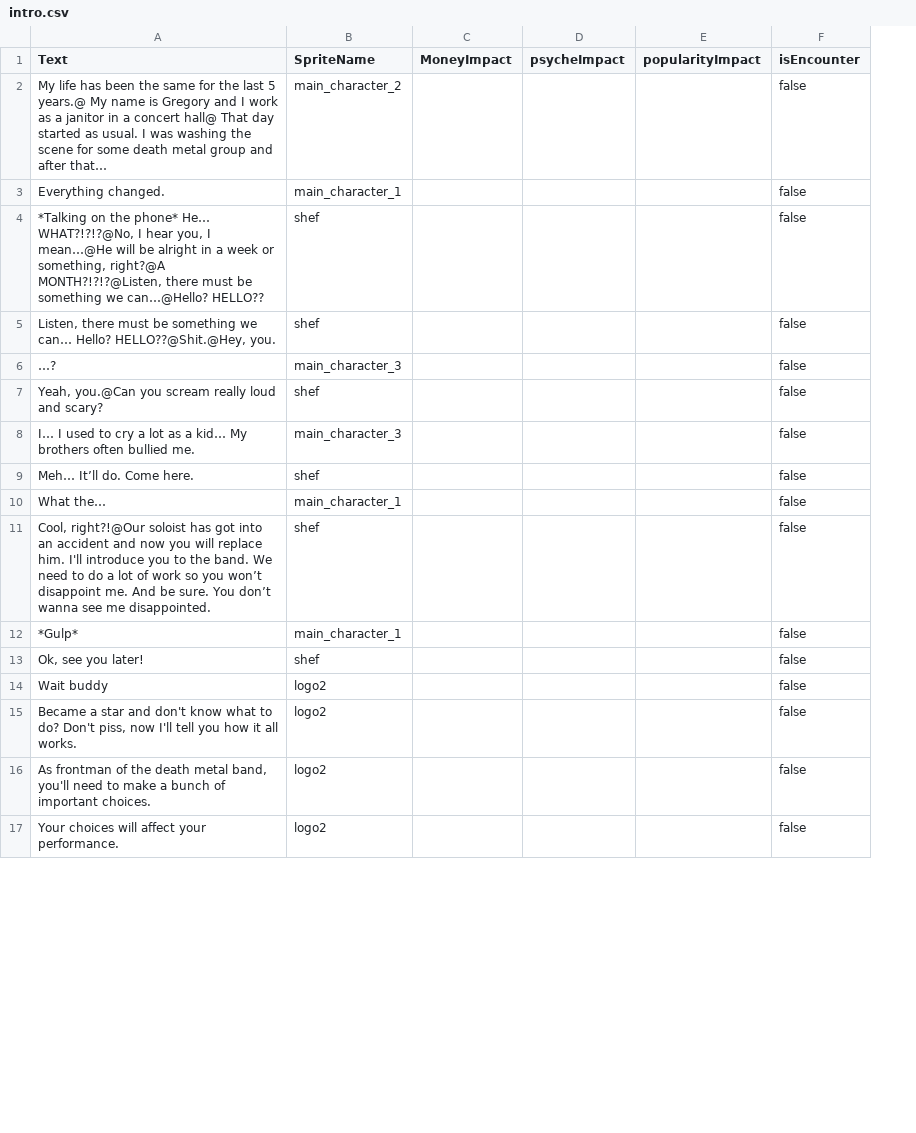
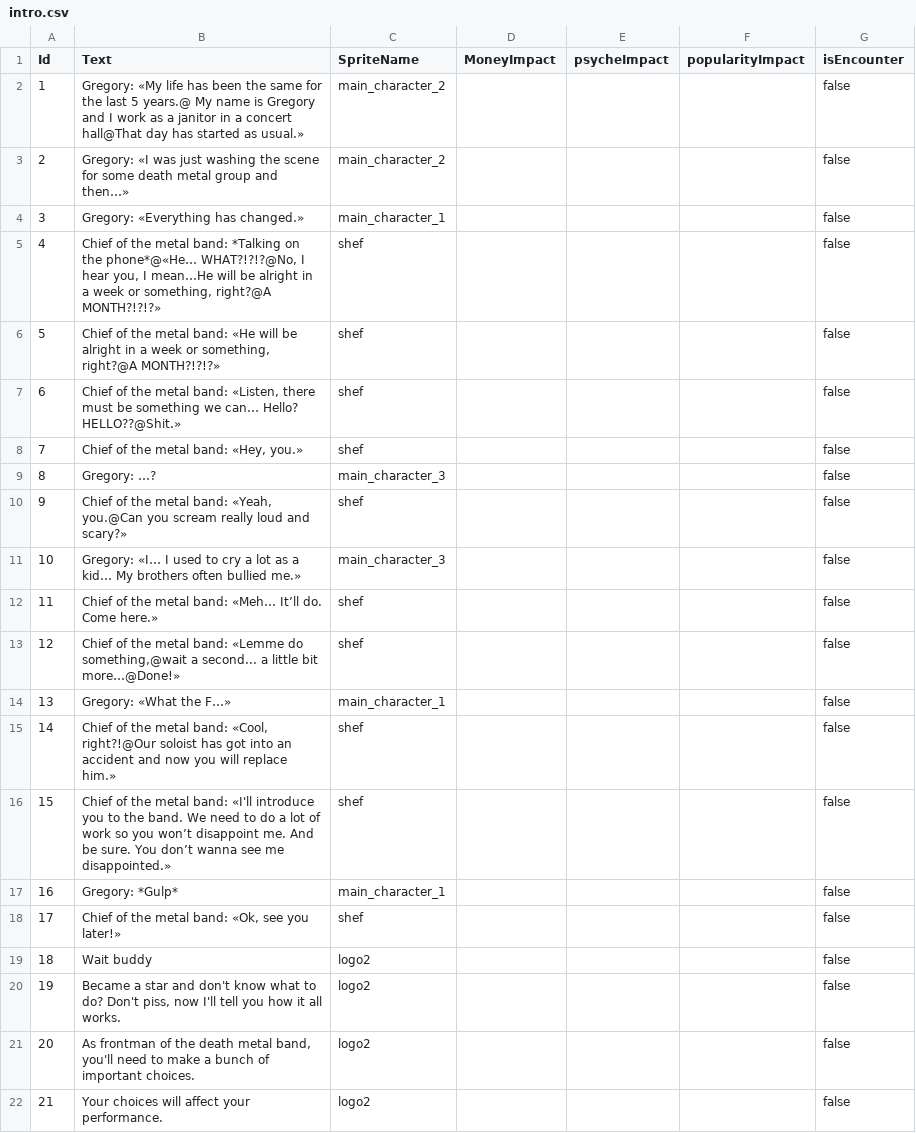
Before and after one commit to T1mOnchik/DDD, a CSV file: Assets/Resources/Scenario/english/intro.csv, drawn as a sheet; only a part is shown; addresses are those after the commit; the diff names each change by its address in the sheet, - before the commit and + after, or states it on an @@ line.

```diff
--- a/Assets/Resources/Scenario/english/intro.csv
+++ b/Assets/Resources/Scenario/english/intro.csv
+column A (Id), row 2: 1; rows 4-5: 3 | 4; row 7: 6; rows 9-12: 8 | 9 | 10 | 11; rows 14-15: 13 | 14; rows 17-22: 16 | 17 | 18 | 19 | 20 | 21
-B2 (Text): My life has been the same for the last 5 years.@ My name is Gregory and I work as a janitor in a concert hall@ That day started as usual. I was washing the scene for some death metal group and after that…
+B2 (Text): Gregory: «My life has been the same for the last 5 years.@ My name is Gregory and I work as a janitor in a concert hall@That day has started as usual.»
+row 3: 2 | Gregory: «I was just washing the scene for some death metal group and then…» | main_character_2 |  |  |  | false
-B4 (Text): Everything changed.
+B4 (Text): Gregory: «Everything has changed.»
-B5 (Text): *Talking on the phone* He… WHAT?!?!?@No, I hear you, I mean…@He will be alright in a week or something, right?@A MONTH?!?!?@Listen, there must be something we can…@Hello? HELLO??
+B5 (Text): Chief of the metal band: *Talking on the phone*@«He… WHAT?!?!?@No, I hear you, I mean…He will be alright in a week or something, right?@A MONTH?!?!?»
+row 6: 5 | Chief of the metal band: «He will be alright in a week or something, right?@A MONTH?!?!?» | shef |  |  |  | false
-B7 (Text): Listen, there must be something we can… Hello? HELLO??@Shit.@Hey, you.
+B7 (Text): Chief of the metal band: «Listen, there must be something we can… Hello? HELLO??@Shit.»
+row 8: 7 | Chief of the metal band: «Hey, you.» | shef |  |  |  | false
-B9 (Text): …?
+B9 (Text): Gregory: …?
-B10 (Text): Yeah, you.@Can you scream really loud and scary?
+B10 (Text): Chief of the metal band: «Yeah, you.@Can you scream really loud and scary?»
-B11 (Text): I… I used to cry a lot as a kid… My brothers often bullied me.
+B11 (Text): Gregory: «I… I used to cry a lot as a kid… My brothers often bullied me.»
-B12 (Text): Meh… It’ll do. Come here.
+B12 (Text): Chief of the metal band: «Meh… It’ll do. Come here.»
+row 13: 12 | Chief of the metal band: «Lemme do something,@wait a second... a little bit more…@Done!» | shef |  |  |  | false
-B14 (Text): What the…
+B14 (Text): Gregory: «What the F…»
-B15 (Text): Cool, right?!@Our soloist has got into an accident and now you will replace him. I'll introduce you to the band. We need to do a lot of work so you won’t disappoint me. And be sure. You don’t wanna see me disappointed.
+B15 (Text): Chief of the metal band: «Cool, right?!@Our soloist has got into an accident and now you will replace him.»
+row 16: 15 | Chief of the metal band: «I'll introduce you to the band. We need to do a lot of work so you won’t disappoint me. And be sure. You don’t wanna see me disappointed.» | shef |  |  |  | false
-B17 (Text): *Gulp*
+B17 (Text): Gregory: *Gulp*
-B18 (Text): Ok, see you later!
+B18 (Text): Chief of the metal band: «Ok, see you later!»
```
Also changed, not shown: Assets/Resources/Scenario/english/concert.csv, Assets/Resources/Scenario/english/random.csv, 26 other files.
